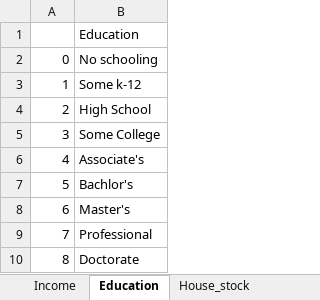
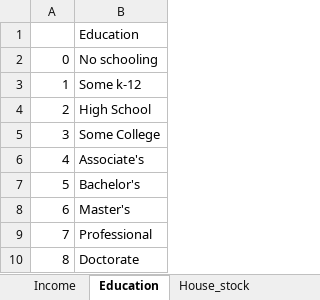
Before and after one commit to gschivley/Visualization-tutorial, an Excel workbook: Translations.xlsx, sheet Education, drawn as a sheet; values as stored, in another font and other column widths than the file's, no borders; the diff names each change by its address in the sheet, - before the commit and + after, or states it on an @@ line.

Commit message:
Correct spelling

```diff
--- a/Translations.xlsx (sheet Education)
+++ b/Translations.xlsx (sheet Education)
-B7: Bachlor's
+B7: Bachelor's
```
